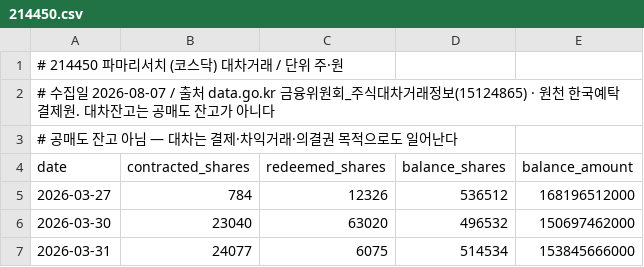
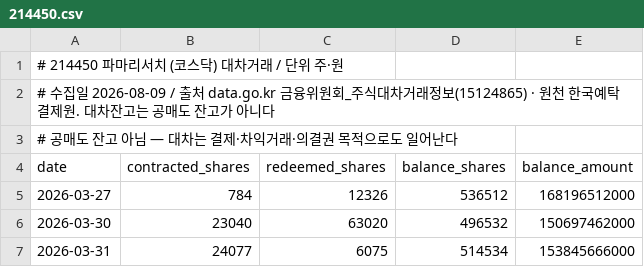
Before and after one commit to jack000214-ctrl/money, a CSV file: knowledge/lending/214450.csv, drawn as a sheet; only a part is shown.

```diff
--- a/knowledge/lending/214450.csv
+++ b/knowledge/lending/214450.csv
@@ -1,3 +1,3 @@
 # 214450 파마리서치 (코스닥) 대차거래 / 단위 주·원
-# 수집일 2026-08-07 / 출처 data.go.kr 금융위원회_주식대차거래정보(15124865) · 원천 한국예탁결제원. 대차잔고는 공매도 잔고가 아니다
+# 수집일 2026-08-09 / 출처 data.go.kr 금융위원회_주식대차거래정보(15124865) · 원천 한국예탁결제원. 대차잔고는 공매도 잔고가 아니다
 # 공매도 잔고 아님 — 대차는 결제·차익거래·의결권 목적으로도 일어난다
```
Also changed, not shown: knowledge/flows/214450.csv, knowledge/prices/214450_KQ.csv, 10 other files.
